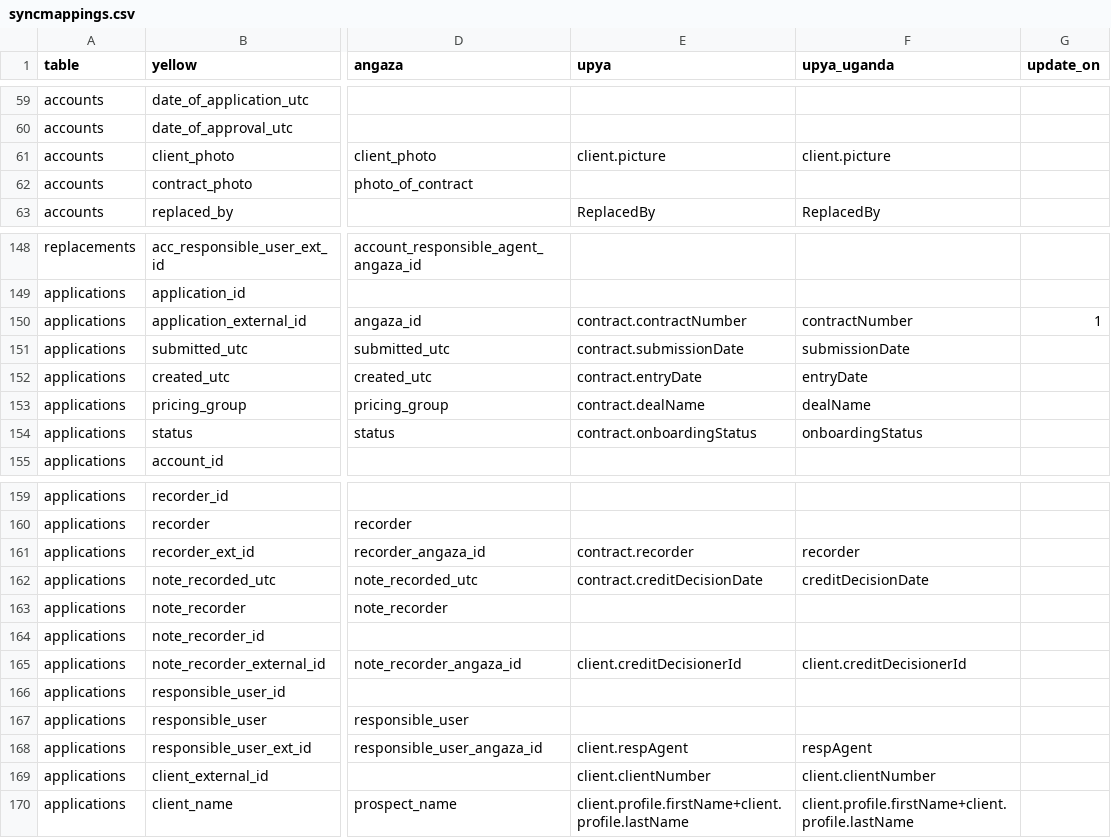
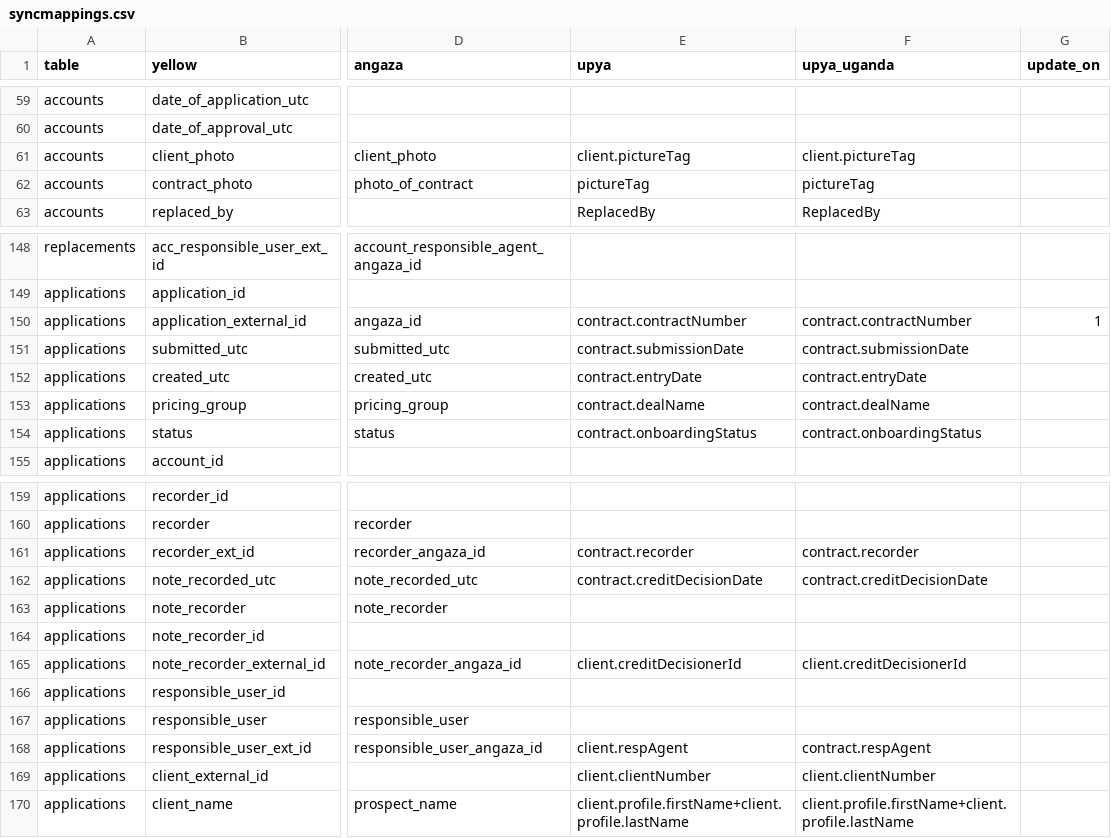
Before and after one commit to yellow-solar/sync, a CSV file: syncmappings.csv, drawn as a sheet; only a part is shown, gaps mark what is left out; the diff names each change by its address in the sheet, - before the commit and + after, or states it on an @@ line.

Commit message:
fix upya_uganda for applications v1

```diff
--- a/syncmappings.csv
+++ b/syncmappings.csv
-E61 (upya): client.picture
+E61 (upya): client.pictureTag
-F61 (upya_uganda): client.picture
+F61 (upya_uganda): client.pictureTag
-E62 (upya): (empty)
+E62 (upya): pictureTag
-F62 (upya_uganda): (empty)
+F62 (upya_uganda): pictureTag
-F150 (upya_uganda): contractNumber
+F150 (upya_uganda): contract.contractNumber
-F151 (upya_uganda): submissionDate
+F151 (upya_uganda): contract.submissionDate
-F152 (upya_uganda): entryDate
+F152 (upya_uganda): contract.entryDate
-F153 (upya_uganda): dealName
+F153 (upya_uganda): contract.dealName
-F154 (upya_uganda): onboardingStatus
+F154 (upya_uganda): contract.onboardingStatus
-F161 (upya_uganda): recorder
+F161 (upya_uganda): contract.recorder
-F162 (upya_uganda): creditDecisionDate
+F162 (upya_uganda): contract.creditDecisionDate
-F168 (upya_uganda): respAgent
+F168 (upya_uganda): contract.respAgent
```
